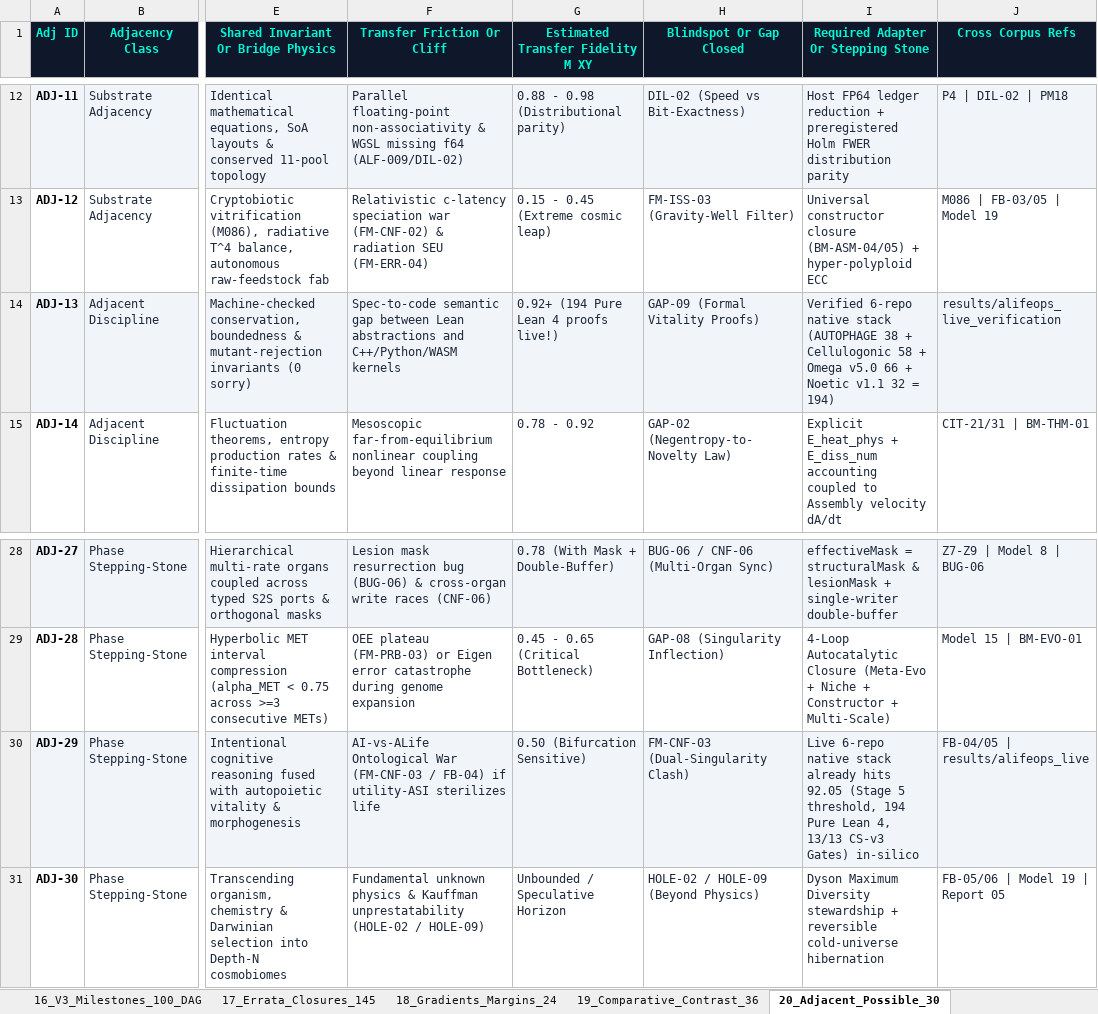
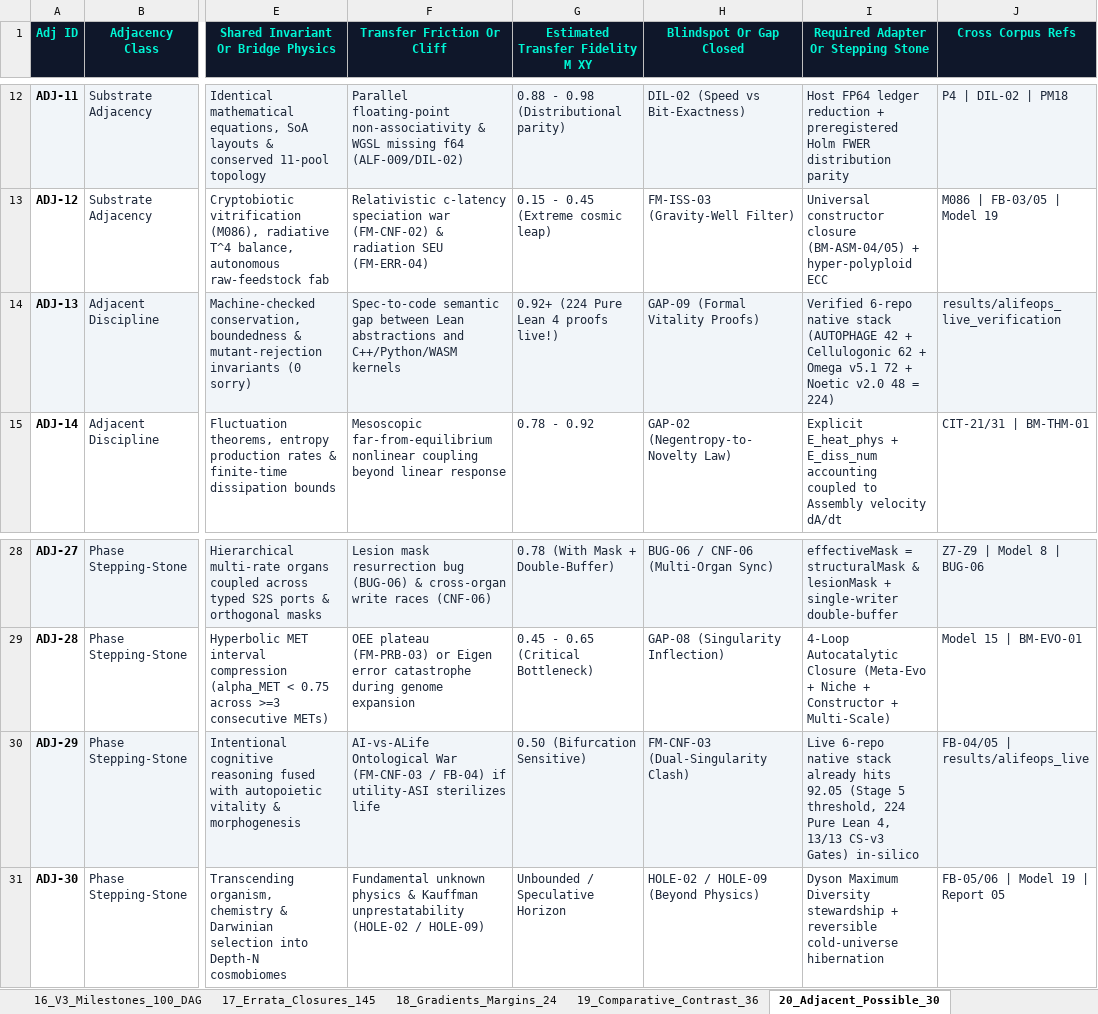
Before and after one commit to 0thernes/alife-singularity-omega-package, an Excel workbook: excel/ALife_Singularity_SuperLife_Omega_Workbook.xlsx, sheet 20_Adjacent_Possible_30, drawn as a sheet; only a part is shown, gaps mark what is left out; values as stored, in another font and other column widths than the file's, no borders; the diff names each change by its address in the sheet, - before the commit and + after, or states it on an @@ line.

```diff
--- a/excel/ALife_Singularity_SuperLife_Omega_Workbook.xlsx (sheet 20_Adjacent_Possible_30)
+++ b/excel/ALife_Singularity_SuperLife_Omega_Workbook.xlsx (sheet 20_Adjacent_Possible_30)
-G14 (Estimated Transfer Fidelity M XY): 0.92+ (194 Pure Lean 4 proofs live!)
+G14 (Estimated Transfer Fidelity M XY): 0.92+ (224 Pure Lean 4 proofs live!)
-I14: …stack (AUTOPHAGE 38 + Cellulogonic 58 + Omega v5.0 66 + Noetic v1.1 32 = 194)
+I14: …stack (AUTOPHAGE 42 + Cellulogonic 62 + Omega v5.1 72 + Noetic v2.0 48 = 224)
-I30: …5 threshold, 194 Pure Lean…
+I30: …5 threshold, 224 Pure Lean…
```
Also changed, not shown: sheet 14_Omniscient_Traceability, sheet 17_Errata_Closures_145, sheet 01_Escalation_Ladder, sheet 00_Executive_Dashboard, sheet 19_Comparative_Contrast_36, sheet 07_Master_Checklist_130, 1 more sheet, excel/ALife-Framework-v3.0-Master-Workbook.xlsx, excel/ALife-Hybrid-Cube-10x10x10.xlsx, 47 other files.
